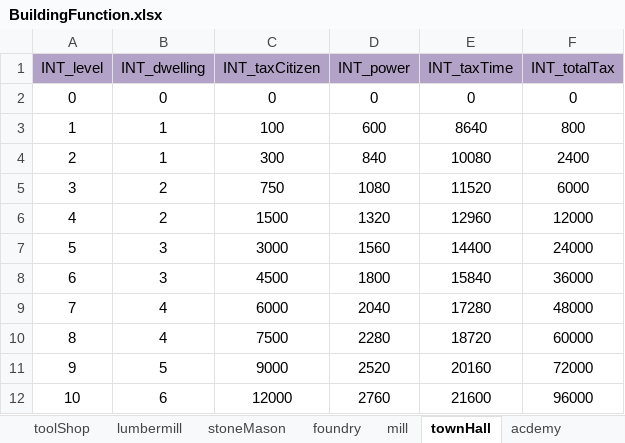
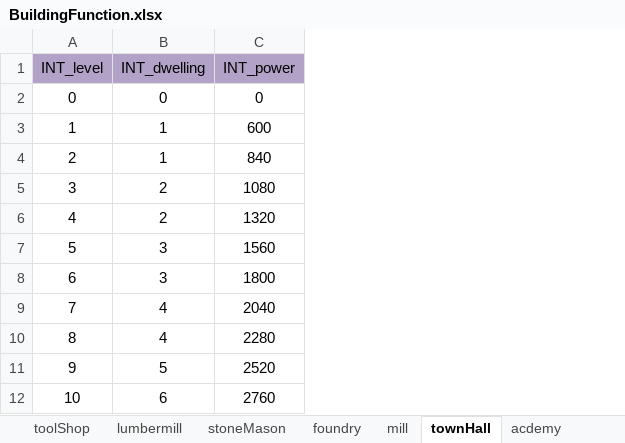
Before and after one commit to ModunZhang/kod_client, an Excel workbook: gameData/shared/BuildingFunction.xlsx, sheet townHall, drawn as a sheet; values as stored, in another font and other column widths than the file's, no borders; the diff names each change by its address in the sheet, - before the commit and + after, or states it on an @@ line.

```diff
--- a/gameData/shared/BuildingFunction.xlsx (sheet townHall)
+++ b/gameData/shared/BuildingFunction.xlsx (sheet townHall)
-column C (INT_taxCitizen), rows 2-12: 0 | 100 | 300 | 750 | 1500 | 3000 | 4500 | 6000 | 7500 | 9000 | 12000
-column E (INT_taxTime), rows 2-12: 0 | 8640 | 10080 | 11520 | 12960 | 14400 | 15840 | 17280 | 18720 | 20160 | 21600
-column F (INT_totalTax), rows 2-12: 0 | 800 | 2400 | 6000 | 12000 | 24000 | 36000 | 48000 | 60000 | 72000 | 96000
```
Also changed, not shown: gameData/shared/PlayerInitData.xlsx, 1 other file.
